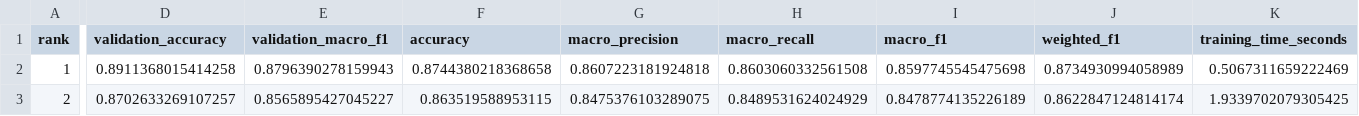
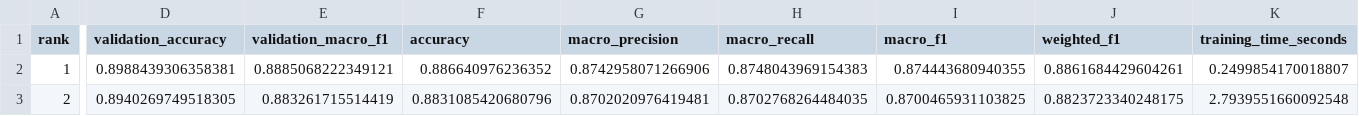
Before and after one commit to LiangYin-Zheng/2026-AI_CourseDesign, a CSV file: outputs/metrics/model_comparison.csv, drawn as a sheet; only a part is shown, gaps mark what is left out; the diff covers the shown part only; the diff names each change by its address in the sheet, - before the commit and + after, or states it on an @@ line.

Commit message:
chore(outputs): 更新实验产物
提交最新评估指标、模型摘要和实验报告，便于复现实验结论。

```diff
--- a/outputs/metrics/model_comparison.csv
+++ b/outputs/metrics/model_comparison.csv
-D2 (validation_accuracy): 0.8911368015414258
+D2 (validation_accuracy): 0.8988439306358381
-E2 (validation_macro_f1): 0.8796390278159943
+E2 (validation_macro_f1): 0.8885068222349121
-F2 (accuracy): 0.8744380218368658
+F2 (accuracy): 0.886640976236352
-G2 (macro_precision): 0.8607223181924818
+G2 (macro_precision): 0.8742958071266906
-H2 (macro_recall): 0.8603060332561508
+H2 (macro_recall): 0.8748043969154383
-I2 (macro_f1): 0.8597745545475698
+I2 (macro_f1): 0.874443680940355
-J2 (weighted_f1): 0.8734930994058989
+J2 (weighted_f1): 0.8861684429604261
-K2 (training_time_seconds): 0.5067311659222469
+K2 (training_time_seconds): 0.2499854170018807
-D3 (validation_accuracy): 0.8702633269107257
+D3 (validation_accuracy): 0.8940269749518305
-E3 (validation_macro_f1): 0.8565895427045227
+E3 (validation_macro_f1): 0.883261715514419
-F3 (accuracy): 0.863519588953115
+F3 (accuracy): 0.8831085420680796
-G3 (macro_precision): 0.8475376103289075
+G3 (macro_precision): 0.8702020976419481
-H3 (macro_recall): 0.8489531624024929
+H3 (macro_recall): 0.8702768264484035
-I3 (macro_f1): 0.8478774135226189
+I3 (macro_f1): 0.8700465931103825
-J3 (weighted_f1): 0.8622847124814174
+J3 (weighted_f1): 0.8823723340248175
-K3 (training_time_seconds): 1.9339702079305425
+K3 (training_time_seconds): 2.7939551660092548
```
Also changed, not shown: 26 edited cells elsewhere in this file, 17 other files.
